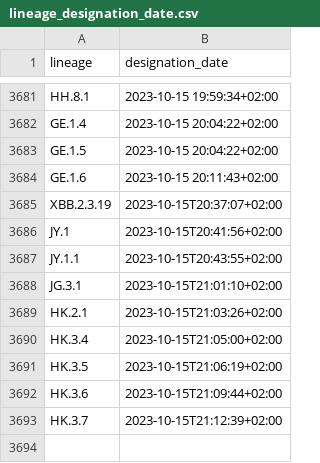
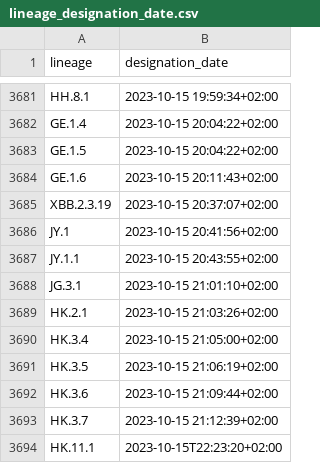
Before and after one commit to ciscorucinski/pango-designation-dates, a CSV file: data/lineage_designation_date.csv, drawn as a sheet; only a part is shown, gaps mark what is left out.

```diff
--- a/data/lineage_designation_date.csv
+++ b/data/lineage_designation_date.csv
@@ -3684,10 +3684,11 @@ GE.1.5,2023-10-15 20:04:22+02:00
 GE.1.6,2023-10-15 20:11:43+02:00
-XBB.2.3.19,2023-10-15T20:37:07+02:00
-JY.1,2023-10-15T20:41:56+02:00
-JY.1.1,2023-10-15T20:43:55+02:00
-JG.3.1,2023-10-15T21:01:10+02:00
-HK.2.1,2023-10-15T21:03:26+02:00
-HK.3.4,2023-10-15T21:05:00+02:00
-HK.3.5,2023-10-15T21:06:19+02:00
-HK.3.6,2023-10-15T21:09:44+02:00
-HK.3.7,2023-10-15T21:12:39+02:00
+XBB.2.3.19,2023-10-15 20:37:07+02:00
+JY.1,2023-10-15 20:41:56+02:00
+JY.1.1,2023-10-15 20:43:55+02:00
+JG.3.1,2023-10-15 21:01:10+02:00
+HK.2.1,2023-10-15 21:03:26+02:00
+HK.3.4,2023-10-15 21:05:00+02:00
+HK.3.5,2023-10-15 21:06:19+02:00
+HK.3.6,2023-10-15 21:09:44+02:00
+HK.3.7,2023-10-15 21:12:39+02:00
+HK.11.1,2023-10-15T22:23:20+02:00
```
Also changed, not shown: 1 other file.
